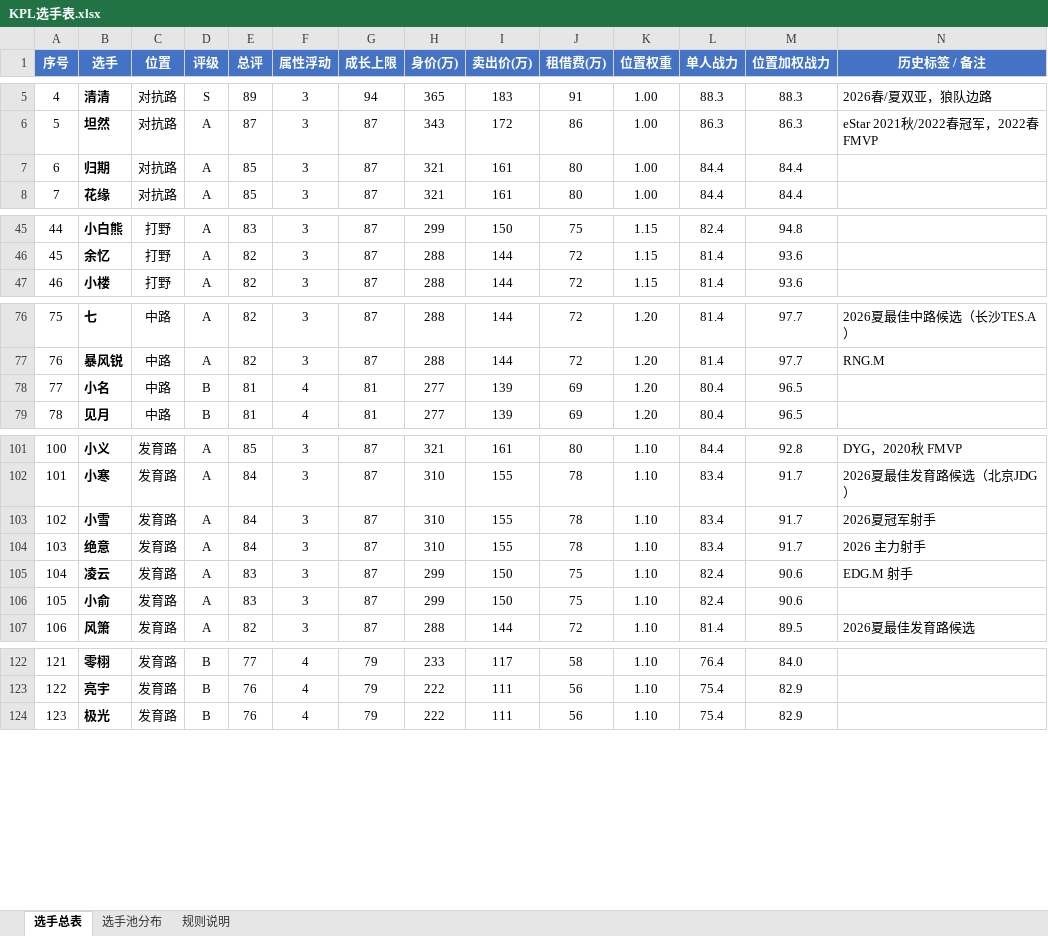
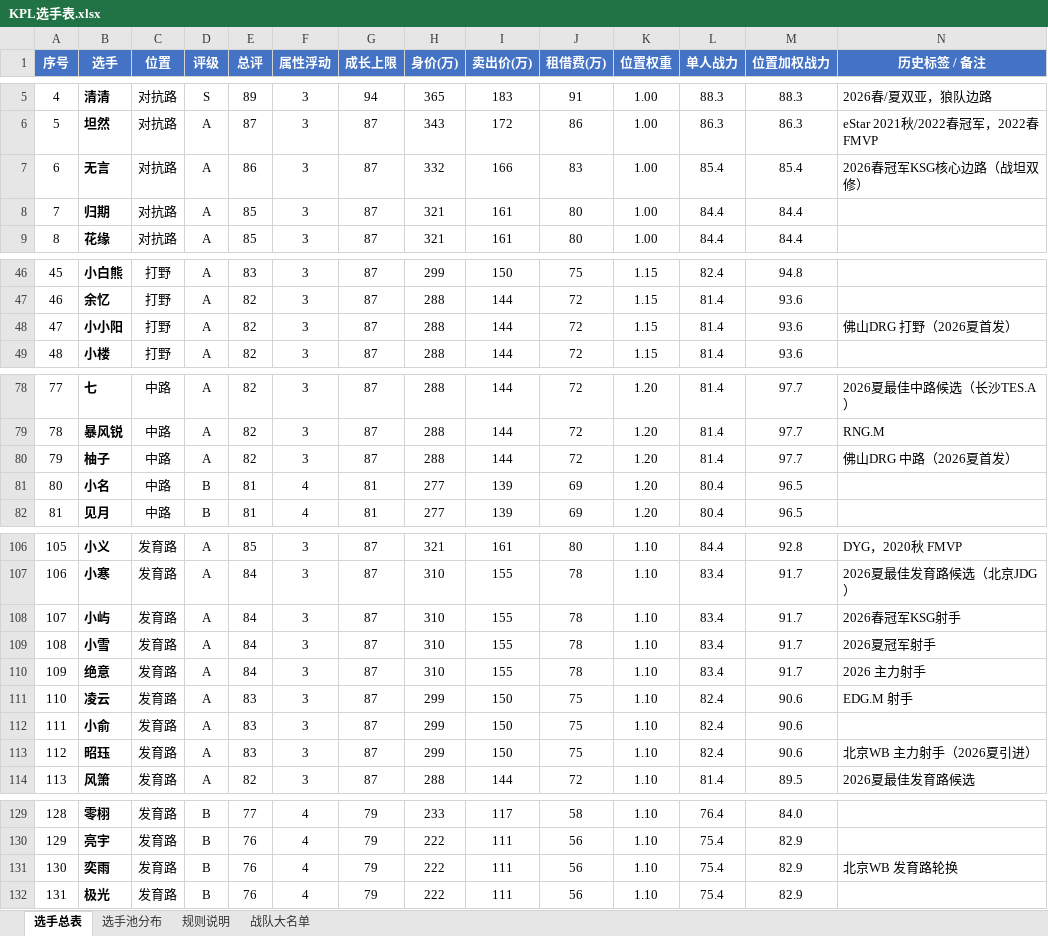
Before and after one commit to Jasonzhang369/kpl-coach-simulator, an Excel workbook: assets/KPL选手表.xlsx, sheet 选手总表, drawn as a sheet; only a part is shown, gaps mark what is left out; values as stored, in another font and other column widths than the file's, no borders; conditional formats not drawn; addresses are those after the commit; the diff covers the shown part only; the diff names each change by its address in the sheet, - before the commit and + after, or states it on an @@ line.

Commit message:
data(rosters): 真实大名单按 2026 赛季重排（12 队）+ 补 11 名现役
按 2026 KPL 夏季赛/年度总决赛官方大名单与首发公告重排 REAL_ROSTERS：
- AG：轩染/北诗 · 钟意 · 长生 · 一诺/小麦 · 大帅
- 北京WB（2026 年总冠军）：梓墨/樱花 · 暖阳/安凉 · 听悦/果冻 · 昭珏/奕雨 · 一笙/阿豆
- 苏州KSG（2026 春冠军）：无言 · 句号 · 流浪/小凡 · 小屿 · 晚星/九幽
- 广州TTG（2026 夏冠军）：萝卜/小泽 · 小胖/佳心 · 鹤辞 · 小雪 · 涵/月月
- 重庆狼队：清清/文涛 · 皖皖 · 紫幻 · 道崽 · 信
- 北京JDG：轻语/光明 · 无双 · 清融 · 小寒 · 无畏
- 佛山DRG：花缘 · 小小阳 · 柚子/早点 · 梦岚 · 子阳/源
- 济南RW侠：归期 · 今屿 · 挽墨 · 小俞/佩恩 · 梦溪
- 武汉eStar：Fly · 小楼/余忆 · Ming · 亮宇 · 小A
- 南通Hero：坦然 · 落尘 · 清弦/玖熙 · 妖刀/SILVER · 白清/紫渊
- 上海EDG.M：流星 · 夏凌 · 花卷 · 风箫/凌云 · 小碎
- 杭州LGD.NBW：小落/花花 · 米苏/赤辰 · 九尾/小名 · 小久/小涵 · 小崽/冰尘

补入 11 名现役（位置取自 2026 首发名单）：无言(top86) 小屿(bot84) 昭珏(bot83)
小小阳(jungle82) 柚子(mid82) 清弦(mid79) 安凉(jungle78) 玖熙(mid78)
白清(support80) 小碎(support80) 奕雨(bot76)；果冻 由打野改回中路（WB 名单）

修正：冰尘 位置 mid → support（LGD 游走，挑战者杯名单）
池 158 → 169；真实名单模式五路无空缺，首发如 AG 95/91/91/91/92、WB 梓墨91 暖阳90 听悦88 昭珏83 一笙87
联盟（真实名单）战力极差 10.5-11.4%

选手表新增「战队大名单」页（12 队 × 五路，按总评降序）；README 人数与来源同步
测试 344 全绿；浏览器开档正常
未推送

```diff
--- a/assets/KPL选手表.xlsx (sheet 选手总表)
+++ b/assets/KPL选手表.xlsx (sheet 选手总表)
+sheet tab: 战队大名单
+row 7: 6 | 无言 | 对抗路 | A | 86 | 3 | 87 | 332 | 166 | 83 | 1.00 | 85.4 | 85.4 | 2026春冠军KSG核心边路（战坦双修）
@@ column A (序号) renumbered from row 8 down @@
+row 48: 47 | 小小阳 | 打野 | A | 82 | 3 | 87 | 288 | 144 | 72 | 1.15 | 81.4 | 93.6 | 佛山DRG 打野（2026夏首发）
+row 80: 79 | 柚子 | 中路 | A | 82 | 3 | 87 | 288 | 144 | 72 | 1.20 | 81.4 | 97.7 | 佛山DRG 中路（2026夏首发）
+row 108: 107 | 小屿 | 发育路 | A | 84 | 3 | 87 | 310 | 155 | 78 | 1.10 | 83.4 | 91.7 | 2026春冠军KSG射手
+row 113: 112 | 昭珏 | 发育路 | A | 83 | 3 | 87 | 299 | 150 | 75 | 1.10 | 82.4 | 90.6 | 北京WB 主力射手（2026夏引进）
+row 131: 130 | 奕雨 | 发育路 | B | 76 | 4 | 79 | 222 | 111 | 56 | 1.10 | 75.4 | 82.9 | 北京WB 发育路轮换
```
Also changed, not shown: 7 added rows and 2 removed rows elsewhere in this sheet, sheet 选手池分布, formulas that keep their value, 3 other files.
